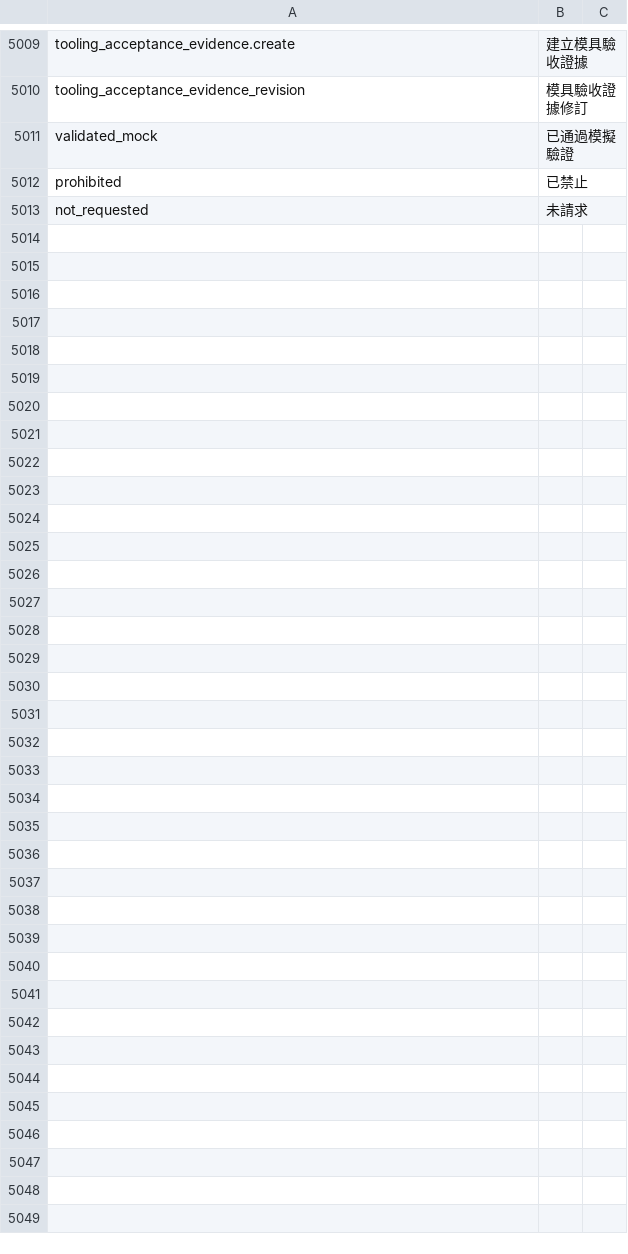
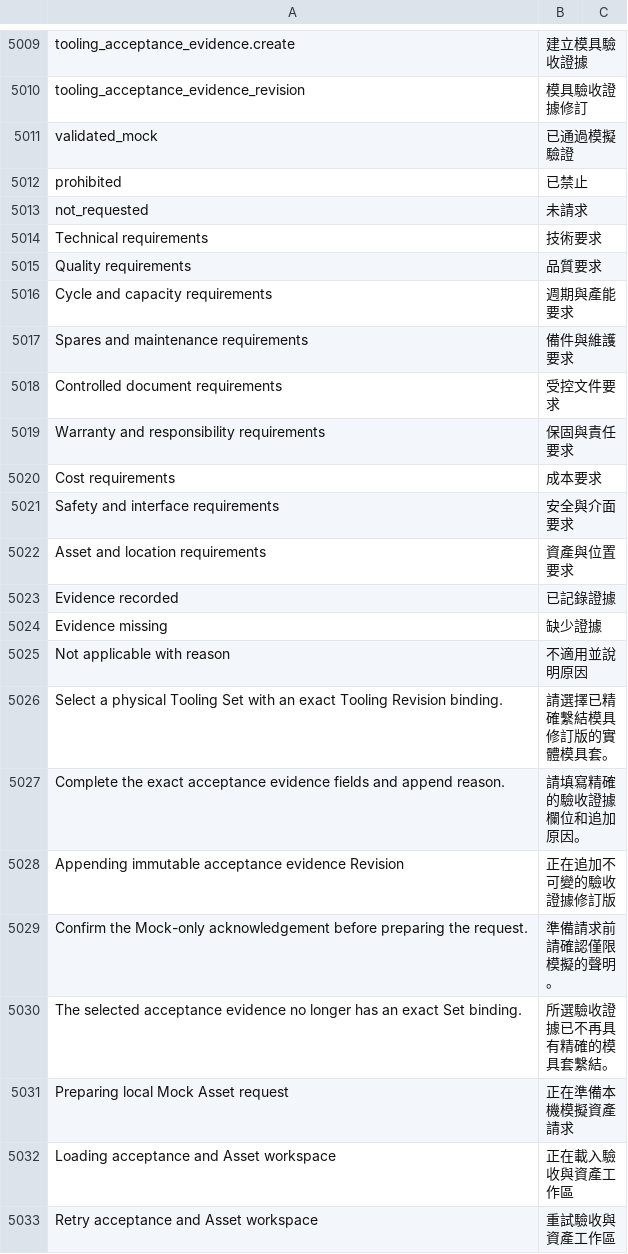
Before and after one commit to kaibowang-hash/jce_npi, a CSV file: apps/npi_core/npi_core/translations/zh-TW.csv, drawn as a sheet; only a part is shown, gaps mark what is left out; the diff covers the shown part only.

Commit message:
feat(tooling): add acceptance asset workspace

```diff
--- a/apps/npi_core/npi_core/translations/zh-TW.csv
+++ b/apps/npi_core/npi_core/translations/zh-TW.csv
@@ -5013 +5013,21 @@ prohibited,已禁止
 not_requested,未請求
+Technical requirements,技術要求
+Quality requirements,品質要求
+Cycle and capacity requirements,週期與產能要求
+Spares and maintenance requirements,備件與維護要求
+Controlled document requirements,受控文件要求
+Warranty and responsibility requirements,保固與責任要求
+Cost requirements,成本要求
+Safety and interface requirements,安全與介面要求
+Asset and location requirements,資產與位置要求
+Evidence recorded,已記錄證據
+Evidence missing,缺少證據
+Not applicable with reason,不適用並說明原因
+Select a physical Tooling Set with an exact Tooling Revision binding.,請選擇已精確繫結模具修訂版的實體模具套。
+Complete the exact acceptance evidence fields and append reason.,請填寫精確的驗收證據欄位和追加原因。
+Appending immutable acceptance evidence Revision,正在追加不可變的驗收證據修訂版
+Confirm the Mock-only acknowledgement before preparing the request.,準備請求前請確認僅限模擬的聲明。
+The selected acceptance evidence no longer has an exact Set binding.,所選驗收證據已不再具有精確的模具套繫結。
+Preparing local Mock Asset request,正在準備本機模擬資產請求
+Loading acceptance and Asset workspace,正在載入驗收與資產工作區
+Retry acceptance and Asset workspace,重試驗收與資產工作區
```
Also changed, not shown: 54 added rows elsewhere in this file, apps/npi_core/npi_core/translations/zh.csv, 13 other files.
